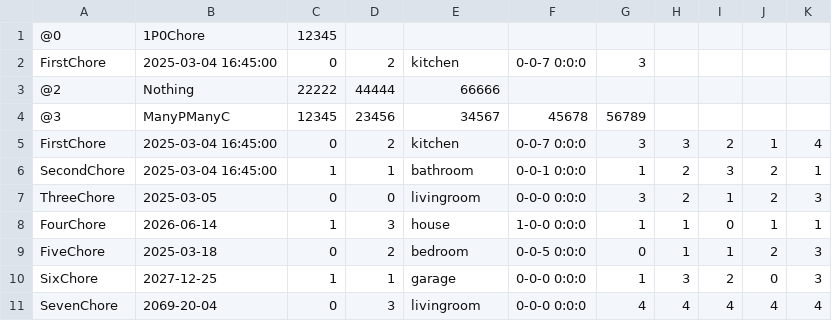
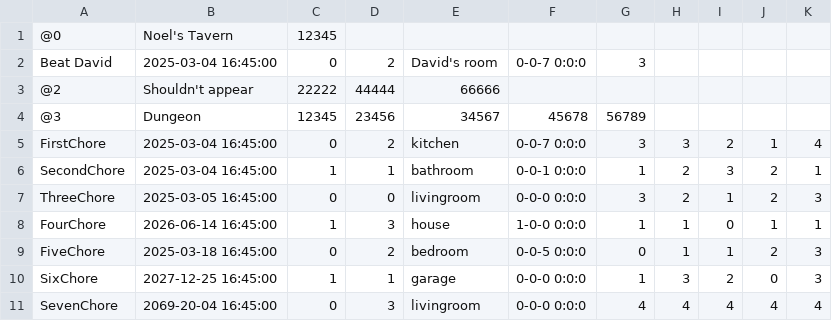
Before and after one commit to shoobooshooboo/chore-tracker, a CSV file: ChoreTracker/build/ChoreTracker/houseFile.csv, drawn as a sheet.

```diff
--- a/ChoreTracker/build/ChoreTracker/houseFile.csv
+++ b/ChoreTracker/build/ChoreTracker/houseFile.csv
@@ -1,11 +1,11 @@
-@0,1P0Chore,12345
-FirstChore,2025-03-04 16:45:00,0,2,kitchen,0-0-7 0:0:0,3
-@2,Nothing,22222,44444,66666
-@3,ManyPManyC,12345,23456,34567,45678,56789
+@0,Noel's Tavern,12345
+Beat David,2025-03-04 16:45:00,0,2,David's room,0-0-7 0:0:0,3
+@2,Shouldn't appear,22222,44444,66666
+@3,Dungeon,12345,23456,34567,45678,56789
 FirstChore,2025-03-04 16:45:00,0,2,kitchen,0-0-7 0:0:0,3,3,2,1,4
 SecondChore,2025-03-04 16:45:00,1,1,bathroom,0-0-1 0:0:0,1,2,3,2,1
-ThreeChore,2025-03-05,0,0,livingroom,0-0-0 0:0:0,3,2,1,2,3
-FourChore,2026-06-14,1,3,house,1-0-0 0:0:0,1,1,0,1,1
-FiveChore,2025-03-18,0,2,bedroom,0-0-5 0:0:0,0,1,1,2,3
-SixChore,2027-12-25,1,1,garage,0-0-0 0:0:0,1,3,2,0,3
-SevenChore,2069-20-04,0,3,livingroom,0-0-0 0:0:0,4,4,4,4,4
+ThreeChore,2025-03-05 16:45:00,0,0,livingroom,0-0-0 0:0:0,3,2,1,2,3
+FourChore,2026-06-14 16:45:00,1,3,house,1-0-0 0:0:0,1,1,0,1,1
+FiveChore,2025-03-18 16:45:00,0,2,bedroom,0-0-5 0:0:0,0,1,1,2,3
+SixChore,2027-12-25 16:45:00,1,1,garage,0-0-0 0:0:0,1,3,2,0,3
+SevenChore,2069-20-04 16:45:00,0,3,livingroom,0-0-0 0:0:0,4,4,4,4,4
```
Also changed, not shown: ChoreTracker/houseFile.csv, 9 other files.
